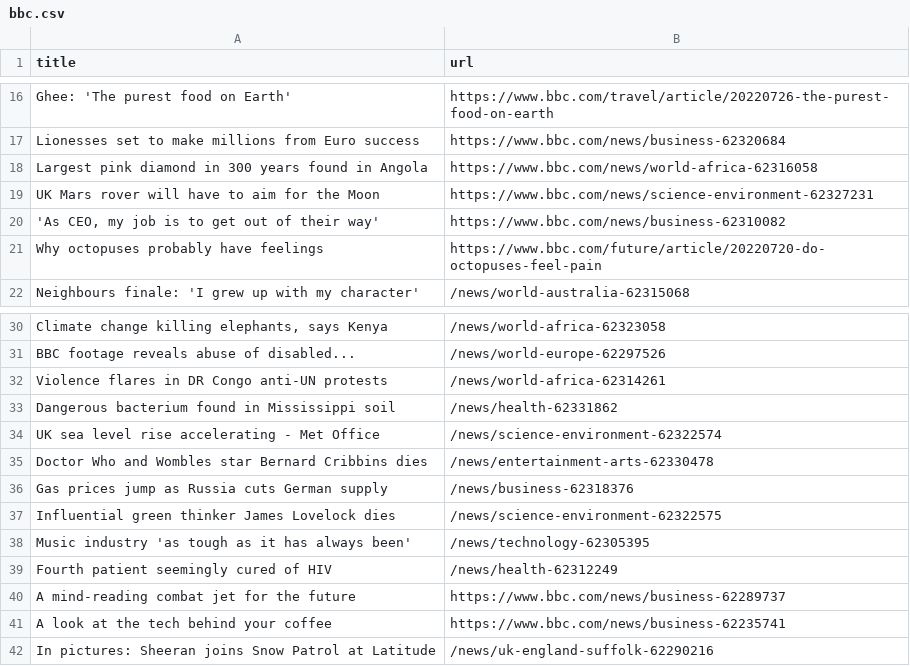
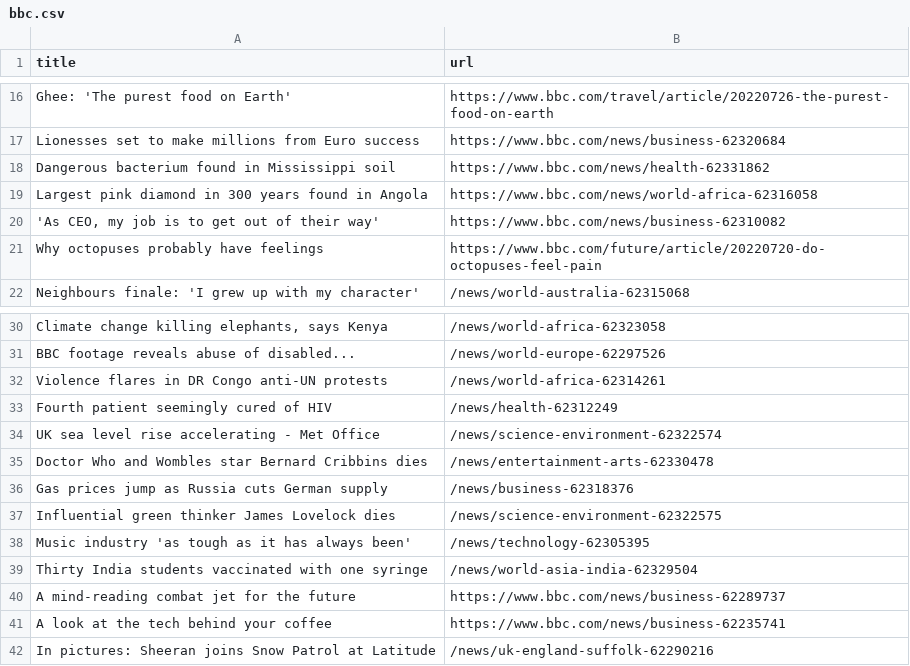
Before and after one commit to miotomita/automatic-scraper-bbc, a CSV file: bbc.csv, drawn as a sheet; only a part is shown, gaps mark what is left out.

```diff
--- a/bbc.csv
+++ b/bbc.csv
@@ -17,4 +17,4 @@ Ghee: 'The purest food on Earth',https://www.bbc.com/travel/article/20220726-the
 Lionesses set to make millions from Euro success,https://www.bbc.com/news/business-62320684
+Dangerous bacterium found in Mississippi soil,https://www.bbc.com/news/health-62331862
 Largest pink diamond in 300 years found in Angola,https://www.bbc.com/news/world-africa-62316058
-UK Mars rover will have to aim for the Moon,https://www.bbc.com/news/science-environment-62327231
 "'As CEO, my job is to get out of their way'",https://www.bbc.com/news/business-62310082
@@ -32,3 +32,3 @@ BBC footage reveals abuse of disabled...,/news/world-europe-62297526
 Violence flares in DR Congo anti-UN protests,/news/world-africa-62314261
-Dangerous bacterium found in Mississippi soil,/news/health-62331862
+Fourth patient seemingly cured of HIV,/news/health-62312249
 UK sea level rise accelerating - Met Office,/news/science-environment-62322574
@@ -38,3 +38,3 @@ Influential green thinker James Lovelock dies,/news/science-environment-62322575
 Music industry 'as tough as it has always been',/news/technology-62305395
-Fourth patient seemingly cured of HIV,/news/health-62312249
+Thirty India students vaccinated with one syringe,/news/world-asia-india-62329504
 A mind-reading combat jet for the future,https://www.bbc.com/news/business-62289737
```
